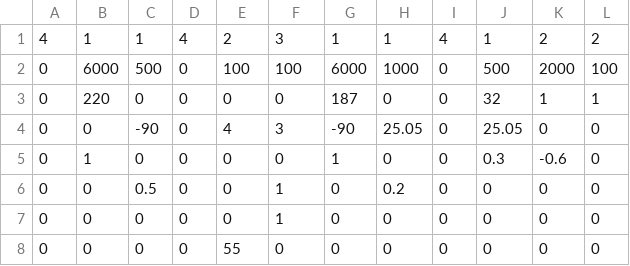
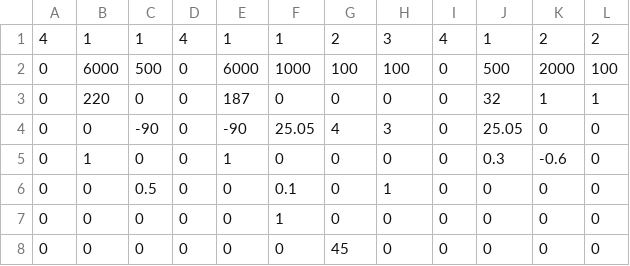
Before and after one commit to Team624/2018Robot, a CSV file: Auton/Chooser/leftscaler.csv, drawn as a sheet.

```diff
--- a/Auton/Chooser/leftscaler.csv
+++ b/Auton/Chooser/leftscaler.csv
@@ -1,8 +1,8 @@
-4,1,1,4,2,3,1,1,4,1,2,2
-0,6000,500,0,100,100,6000,1000,0,500,2000,100
-0,220,0,0,0,0,187,0,0,32,1,1
-0,0,-90,0,4,3,-90,25.05,0,25.05,0,0
-0,1,0,0,0,0,1,0,0,0.3,-0.6,0
-0,0,0.5,0,0,1,0,0.2,0,0,0,0
+4,1,1,4,1,1,2,3,4,1,2,2
+0,6000,500,0,6000,1000,100,100,0,500,2000,100
+0,220,0,0,187,0,0,0,0,32,1,1
+0,0,-90,0,-90,25.05,4,3,0,25.05,0,0
+0,1,0,0,1,0,0,0,0,0.3,-0.6,0
+0,0,0.5,0,0,0.1,0,1,0,0,0,0
 0,0,0,0,0,1,0,0,0,0,0,0
-0,0,0,0,55,0,0,0,0,0,0,0
+0,0,0,0,0,0,45,0,0,0,0,0
```
Also changed, not shown: 3 other files.
